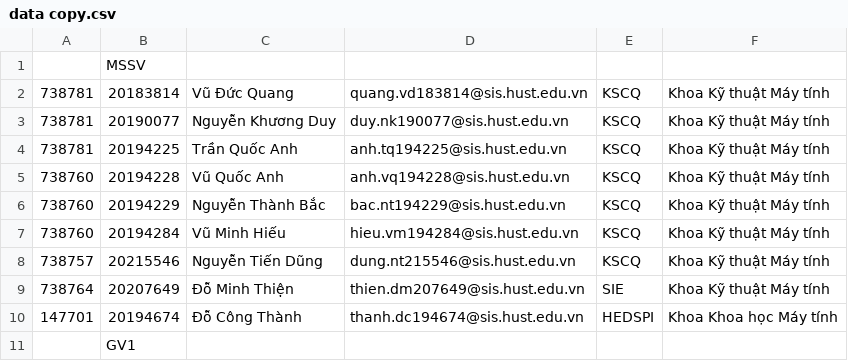
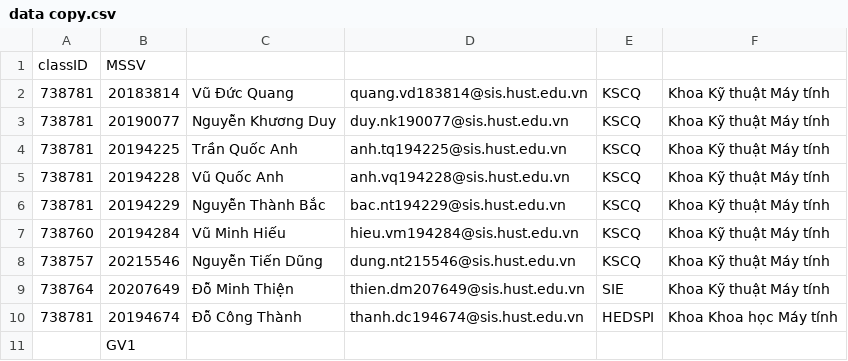
Before and after one commit to gitgud8055/QLL-pj2, a CSV file: generator/data copy.csv, drawn as a sheet.

```diff
--- a/generator/data copy.csv
+++ b/generator/data copy.csv
@@ -1,2 +1,2 @@
-,MSSV,,,,
+classID,MSSV,,,,
 738781,20183814,Vũ Đức Quang,quang.vd183814@sis.hust.edu.vn,KSCQ,Khoa Kỹ thuật Máy tính
@@ -4,4 +4,4 @@
 738781,20194225,Trần Quốc Anh,anh.tq194225@sis.hust.edu.vn,KSCQ,Khoa Kỹ thuật Máy tính
-738760,20194228,Vũ Quốc Anh,anh.vq194228@sis.hust.edu.vn,KSCQ,Khoa Kỹ thuật Máy tính
-738760,20194229,Nguyễn Thành Bắc,bac.nt194229@sis.hust.edu.vn,KSCQ,Khoa Kỹ thuật Máy tính
+738781,20194228,Vũ Quốc Anh,anh.vq194228@sis.hust.edu.vn,KSCQ,Khoa Kỹ thuật Máy tính
+738781,20194229,Nguyễn Thành Bắc,bac.nt194229@sis.hust.edu.vn,KSCQ,Khoa Kỹ thuật Máy tính
 738760,20194284,Vũ Minh Hiếu,hieu.vm194284@sis.hust.edu.vn,KSCQ,Khoa Kỹ thuật Máy tính
@@ -9,3 +9,3 @@
 738764,20207649,Đỗ Minh Thiện,thien.dm207649@sis.hust.edu.vn,SIE,Khoa Kỹ thuật Máy tính
-147701,20194674,Đỗ Công Thành,thanh.dc194674@sis.hust.edu.vn,HEDSPI,Khoa Khoa học Máy tính
+738781,20194674,Đỗ Công Thành,thanh.dc194674@sis.hust.edu.vn,HEDSPI,Khoa Khoa học Máy tính
 ,GV1,,,,
```
Also changed, not shown: 6 other files.
